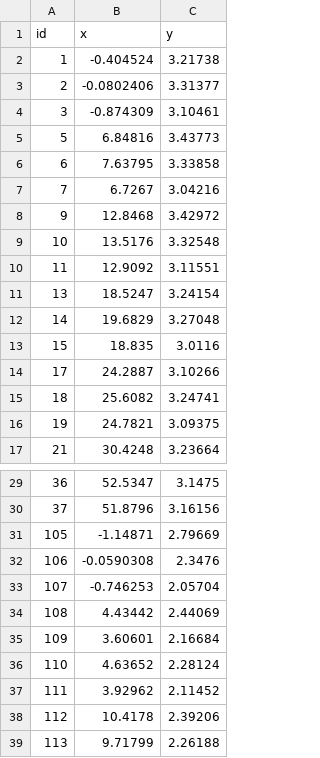
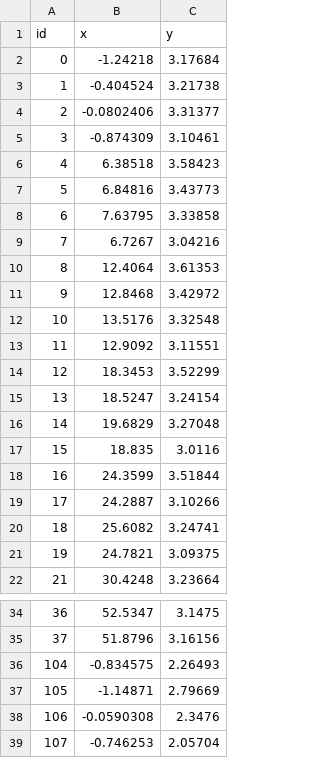
Before and after one commit to shuoyuanxu/AprilSlamCPP, a CSV file: config/landmark.csv, drawn as a sheet; only a part is shown, gaps mark what is left out; the shorter side is filled out with more unchanged rows.

Commit message:
dasda

```diff
--- a/config/landmark.csv
+++ b/config/landmark.csv
@@ -1,2 +1,3 @@
 id,x,y
+0,-1.24218,3.17684
 1,-0.404524,3.21738
@@ -4,2 +5,3 @@ id,x,y
 3,-0.874309,3.10461
+4,6.38518,3.58423
 5,6.84816,3.43773
@@ -7,2 +9,3 @@ id,x,y
 7,6.7267,3.04216
+8,12.4064,3.61353
 9,12.8468,3.42972
@@ -10,2 +13,3 @@ id,x,y
 11,12.9092,3.11551
+12,18.3453,3.52299
 13,18.5247,3.24154
@@ -13,2 +17,3 @@ id,x,y
 15,18.835,3.0116
+16,24.3599,3.51844
 17,24.2887,3.10266
@@ -30,2 +35,3 @@ id,x,y
 37,51.8796,3.16156
+104,-0.834575,2.26493
 105,-1.14871,2.79669
```
